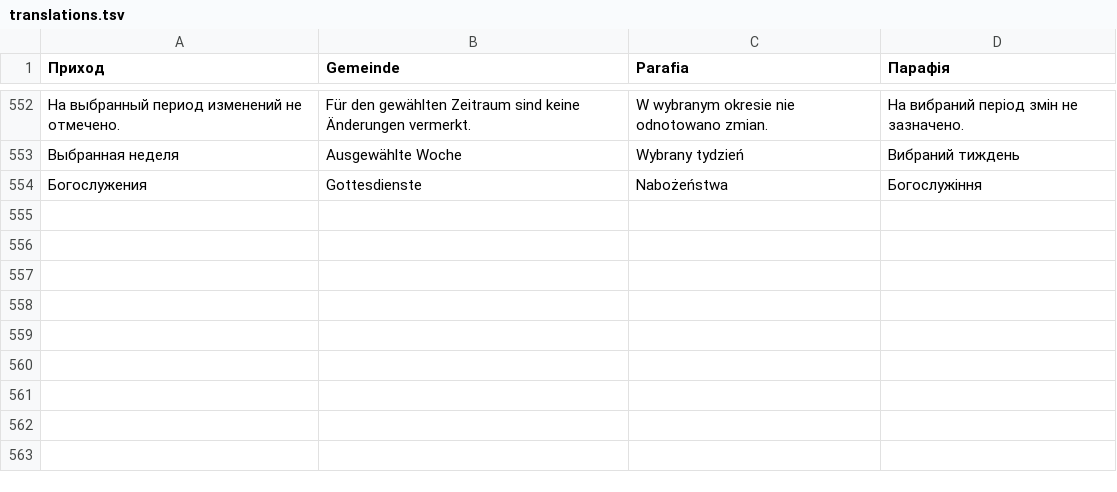
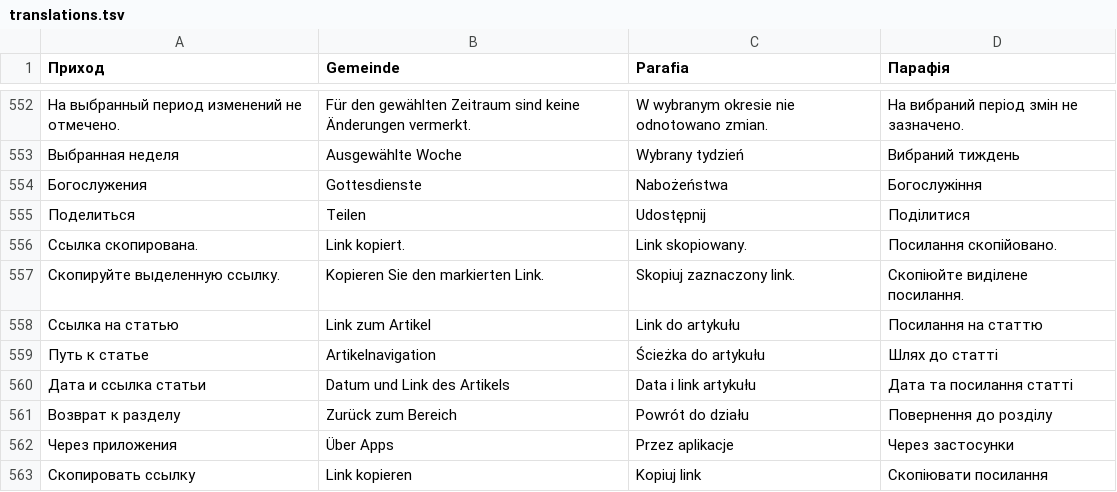
Before and after one commit to VAtapin/Orthodox, a TSV file: scripts/translations.tsv, drawn as a sheet; only a part is shown, gaps mark what is left out; the diff names each change by its address in the sheet, - before the commit and + after, or states it on an @@ line.

```diff
--- a/scripts/translations.tsv
+++ b/scripts/translations.tsv
+row 555: Поделиться | Teilen | Udostępnij | Поділитися
+row 556: Ссылка скопирована. | Link kopiert. | Link skopiowany. | Посилання скопійовано.
+row 557: Скопируйте выделенную ссылку. | Kopieren Sie den markierten Link. | Skopiuj zaznaczony link. | Скопіюйте виділене посилання.
+row 558: Ссылка на статью | Link zum Artikel | Link do artykułu | Посилання на статтю
+row 559: Путь к статье | Artikelnavigation | Ścieżka do artykułu | Шлях до статті
+row 560: Дата и ссылка статьи | Datum und Link des Artikels | Data i link artykułu | Дата та посилання статті
+row 561: Возврат к разделу | Zurück zum Bereich | Powrót do działu | Повернення до розділу
+row 562: Через приложения | Über Apps | Przez aplikacje | Через застосунки
+row 563: Скопировать ссылку | Link kopieren | Kopiuj link | Скопіювати посилання
```
Also changed, not shown: 30 other files.
